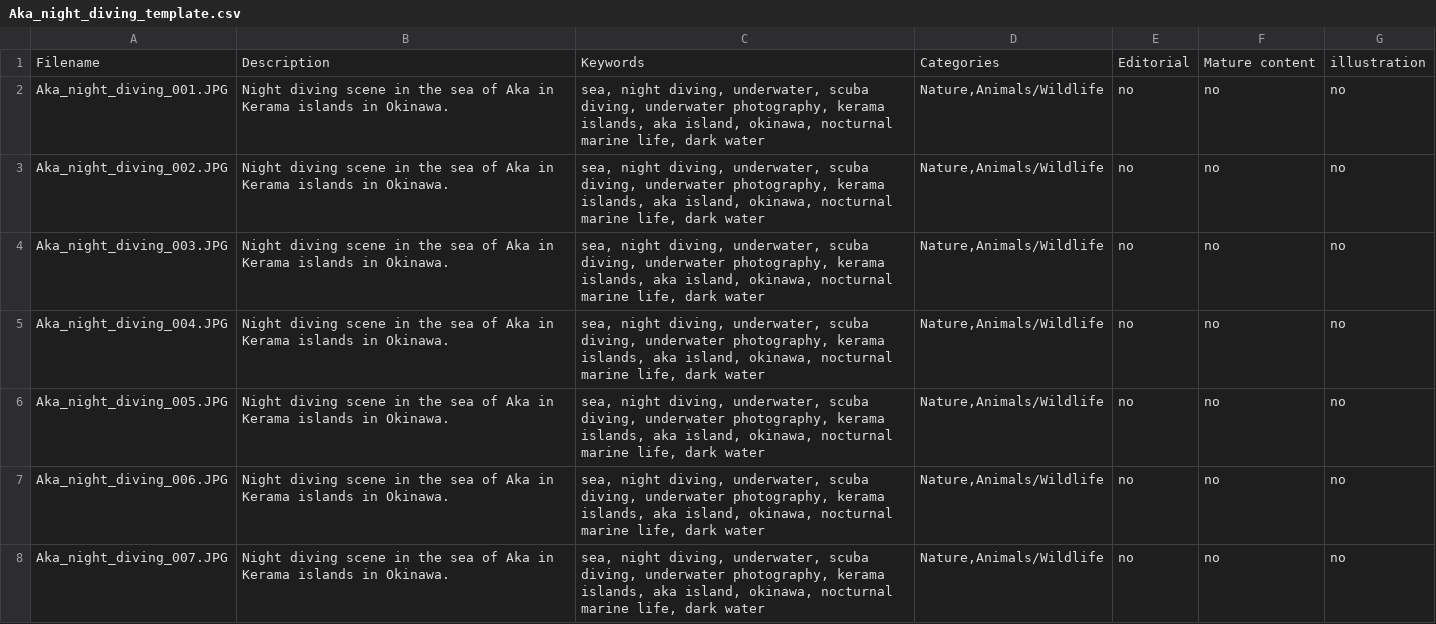
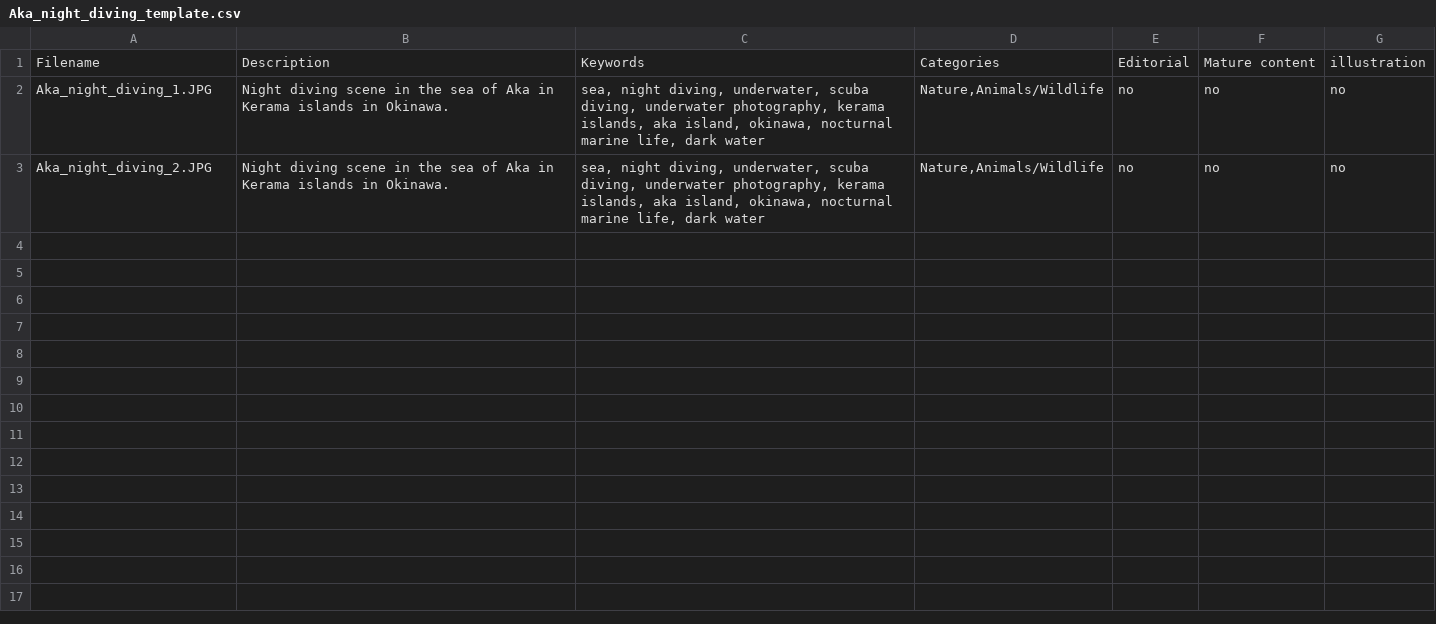
Before and after one commit to Esperna/diving, a CSV file: Aka/shutter/night_diving/Aka_night_diving_template.csv, drawn as a sheet; only a part is shown; the diff covers the shown part only.

```diff
--- a/Aka/shutter/night_diving/Aka_night_diving_template.csv
+++ b/Aka/shutter/night_diving/Aka_night_diving_template.csv
@@ -1,8 +1,3 @@
 Filename,Description,Keywords,Categories,Editorial,Mature content,illustration
-Aka_night_diving_001.JPG,"Night diving scene in the sea of Aka in Kerama islands in Okinawa.","sea, night diving, underwater, scuba diving, underwater photography, kerama islands, aka island, okinawa, nocturnal marine life, dark water","Nature,Animals/Wildlife",no,no,no
-Aka_night_diving_002.JPG,"Night diving scene in the sea of Aka in Kerama islands in Okinawa.","sea, night diving, underwater, scuba diving, underwater photography, kerama islands, aka island, okinawa, nocturnal marine life, dark water","Nature,Animals/Wildlife",no,no,no
-Aka_night_diving_003.JPG,"Night diving scene in the sea of Aka in Kerama islands in Okinawa.","sea, night diving, underwater, scuba diving, underwater photography, kerama islands, aka island, okinawa, nocturnal marine life, dark water","Nature,Animals/Wildlife",no,no,no
-Aka_night_diving_004.JPG,"Night diving scene in the sea of Aka in Kerama islands in Okinawa.","sea, night diving, underwater, scuba diving, underwater photography, kerama islands, aka island, okinawa, nocturnal marine life, dark water","Nature,Animals/Wildlife",no,no,no
-Aka_night_diving_005.JPG,"Night diving scene in the sea of Aka in Kerama islands in Okinawa.","sea, night diving, underwater, scuba diving, underwater photography, kerama islands, aka island, okinawa, nocturnal marine life, dark water","Nature,Animals/Wildlife",no,no,no
-Aka_night_diving_006.JPG,"Night diving scene in the sea of Aka in Kerama islands in Okinawa.","sea, night diving, underwater, scuba diving, underwater photography, kerama islands, aka island, okinawa, nocturnal marine life, dark water","Nature,Animals/Wildlife",no,no,no
-Aka_night_diving_007.JPG,"Night diving scene in the sea of Aka in Kerama islands in Okinawa.","sea, night diving, underwater, scuba diving, underwater photography, kerama islands, aka island, okinawa, nocturnal marine life, dark water","Nature,Animals/Wildlife",no,no,no
+Aka_night_diving_1.JPG,"Night diving scene in the sea of Aka in Kerama islands in Okinawa.","sea, night diving, underwater, scuba diving, underwater photography, kerama islands, aka island, okinawa, nocturnal marine life, dark water","Nature,Animals/Wildlife",no,no,no
+Aka_night_diving_2.JPG,"Night diving scene in the sea of Aka in Kerama islands in Okinawa.","sea, night diving, underwater, scuba diving, underwater photography, kerama islands, aka island, okinawa, nocturnal marine life, dark water","Nature,Animals/Wildlife",no,no,no
```
Also changed, not shown: 7 removed rows elsewhere in this file, Aka/shutter/hermitcrab/Aka_hermitcrab_template.csv, Aka/shutter/seaslug/Aka_seaslug_template.csv, 37 other files.
